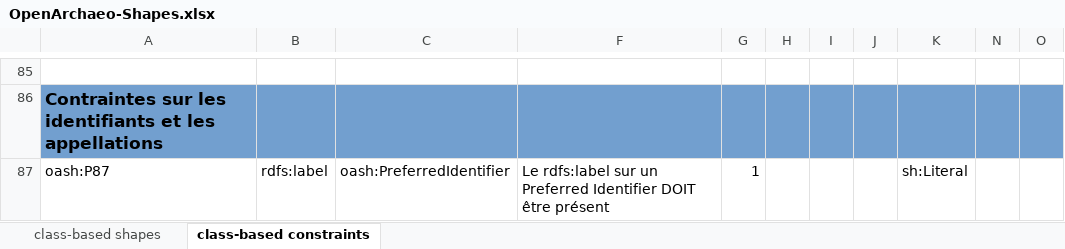
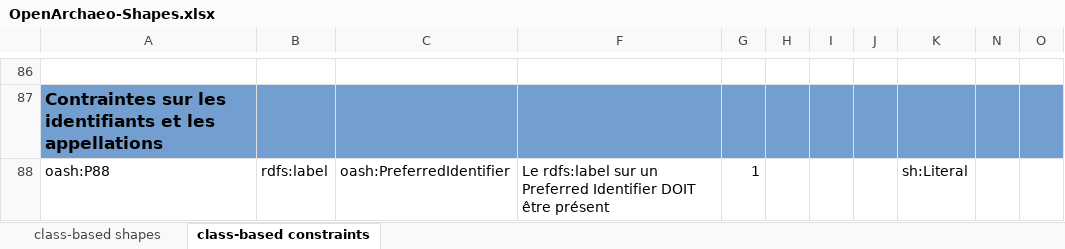
Before and after one commit to sparna-git/masa-git, an Excel workbook: federation/src/main/webapp/theme-default/shapes/OpenArchaeo-Shapes.xlsx, sheet class-based constraints, drawn as a sheet; only a part is shown, gaps mark what is left out; values as stored, in another font and other column widths than the file's, no borders; addresses are those after the commit; the diff covers the shown part only; the diff names each change by its address in the sheet, - before the commit and + after, or states it on an @@ line.

```diff
--- a/federation/src/main/webapp/theme-default/shapes/OpenArchaeo-Shapes.xlsx (sheet class-based constraints)
+++ b/federation/src/main/webapp/theme-default/shapes/OpenArchaeo-Shapes.xlsx (sheet class-based constraints)
-A88: oash:P87
+A88: oash:P88
```
Also changed, not shown: 1 added row and 42 edited cells elsewhere in this sheet, sheet class-based shapes, hidden cells, 2 other files.
